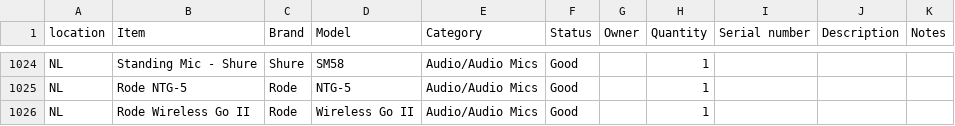
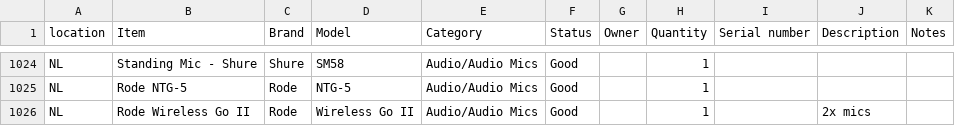
Before and after one commit to liquid-coop/Equipment_Inventory, a CSV file: database.csv, drawn as a sheet; only a part is shown, gaps mark what is left out.

Commit message:
Update inventory via web app

```diff
--- a/database.csv
+++ b/database.csv
@@ -1025,2 +1025,2 @@ NL,Standing Mic - Shure,Shure,SM58,Audio/Audio Mics,Good,,1,,,
 NL,Rode NTG-5,Rode,NTG-5,Audio/Audio Mics,Good,,1,,,
-NL,Rode Wireless Go II,Rode,Wireless Go II,Audio/Audio Mics,Good,,1,,,
+NL,Rode Wireless Go II,Rode,Wireless Go II,Audio/Audio Mics,Good,,1,,"2x mics ",
```
